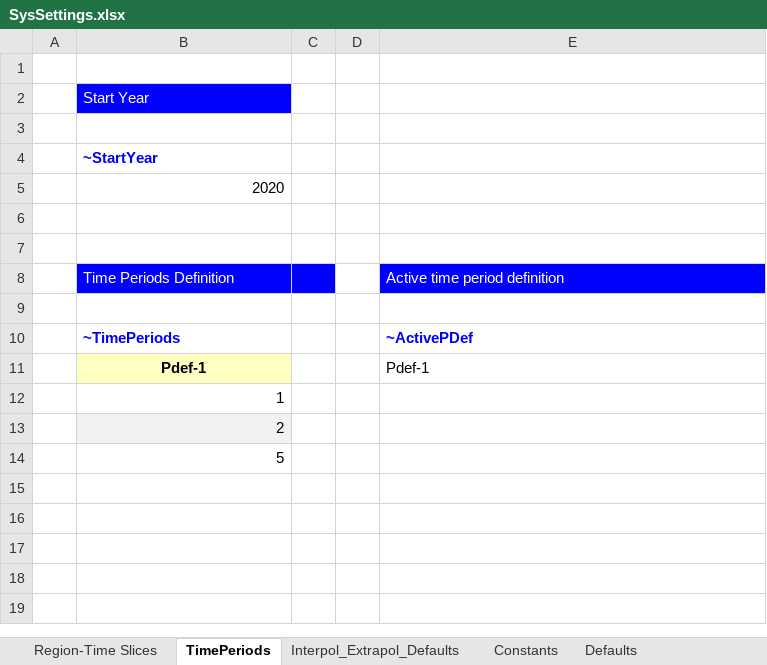
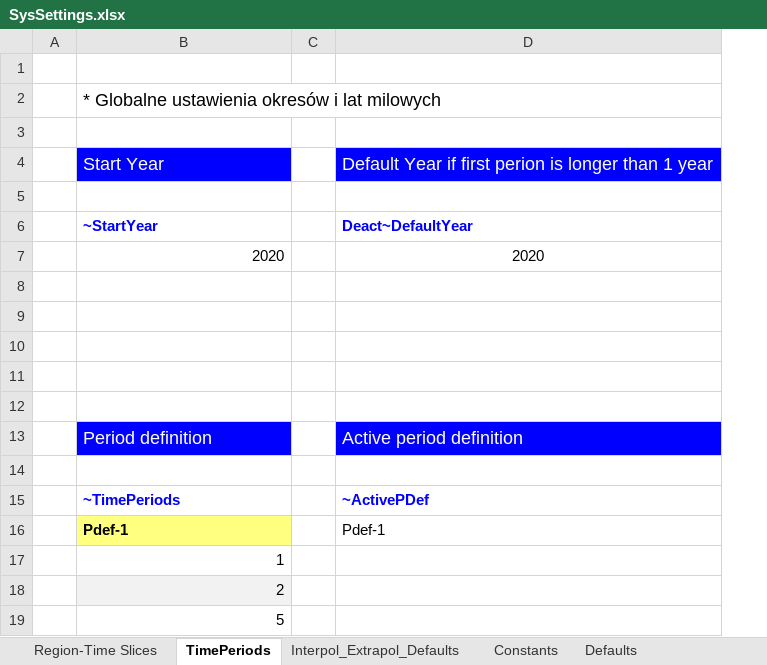
Before and after one commit to makracz/Vedaonline, an Excel workbook: SysSettings.xlsx, sheet TimePeriods, drawn as a sheet; values as stored, in another font and other column widths than the file's, no borders; removed rows and columns are numbered as before the commit, all else as after; the diff names each change by its address in the sheet, - before the commit and + after, or states it on an @@ line.

```diff
--- a/SysSettings.xlsx (sheet TimePeriods)
+++ b/SysSettings.xlsx (sheet TimePeriods)
-column D, empty
-B2: Start Year
+B2: * Globalne ustawienia okresów i lat milowych
@@ B2 fill: #0000FF → none, text colour: #FFFFFF → black, text size: larger @@
-row 4:  | ~StartYear
+row 4:  | Start Year |  | Default Year if first perion is longer than 1 year
-B5: 2020
+B5: (empty)
+row 6:  | ~StartYear |  | Deact~DefaultYear
+row 7:  | 2020 |  | 2020
-row 10:  | Time Periods Definition |  |  | Active time period definition
+row 10: (empty)
-B10:C10 fill: #0000FF
+B10:C10 fill: none
-D10 fill: #0000FF
+D10 fill: none
+row 11: (empty)
+row 12: (empty)
+row 13:  | Period definition |  | Active period definition
@@ B16 fill: #FFFFC1 → #FFFF80, alignment: center → left @@
```
Also changed, not shown: sheet Region-Time Slices, sheet Constants, sheet Interpol_Extrapol_Defaults, sheet Defaults, 1 other file.
